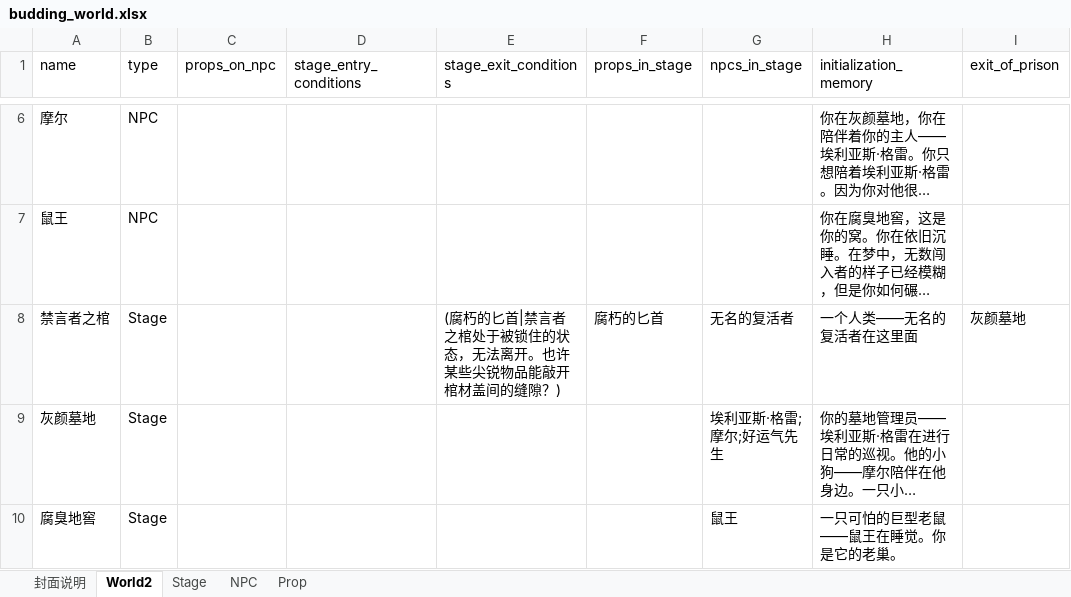
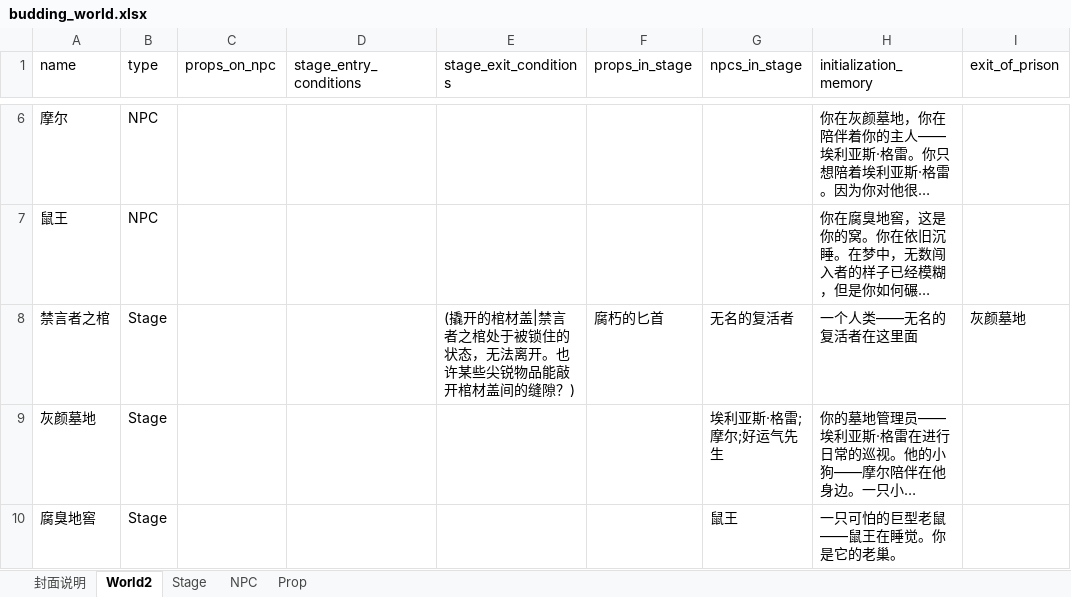
Before and after one commit to yanghanggit/ai-rpg, an Excel workbook: budding_world/settings_editor/budding_world.xlsx, sheet World2, drawn as a sheet; only a part is shown, gaps mark what is left out; long unchanged cells end in …; values as stored, in another font and other column widths than the file's, no borders; the diff names each change by its address in the sheet, - before the commit and + after, or states it on an @@ line.

```diff
--- a/budding_world/settings_editor/budding_world.xlsx (sheet World2)
+++ b/budding_world/settings_editor/budding_world.xlsx (sheet World2)
-E8 (stage_exit_conditions): (腐朽的匕首|禁言者…
+E8 (stage_exit_conditions): (撬开的棺材盖|禁言者…
```
Also changed, not shown: sheet Prop, 10 other files.
